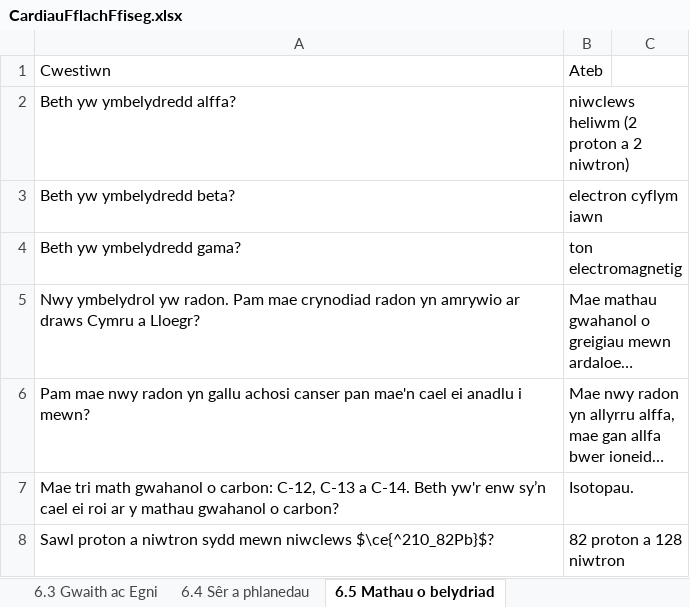
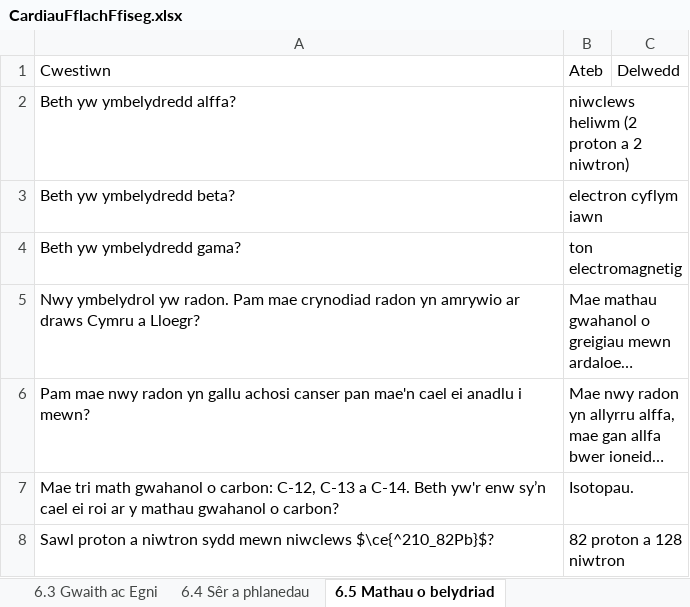
Before and after one commit to GwyddonTryfan/CardiauFflach-TGAU, an Excel workbook: CardiauFflachFfiseg.xlsx, sheet 6.5 Mathau o belydriad, drawn as a sheet; long unchanged cells end in …; values as stored, in another font and other column widths than the file's, no borders; the diff names each change by its address in the sheet, - before the commit and + after, or states it on an @@ line.

```diff
--- a/CardiauFflachFfiseg.xlsx (sheet 6.5 Mathau o belydriad)
+++ b/CardiauFflachFfiseg.xlsx (sheet 6.5 Mathau o belydriad)
-C1: (empty)
+C1: Delwedd
```
Also changed, not shown: sheet 6.4 Sêr a phlanedau, sheet 6.1 Pellter, buanedd a chyflymi.
